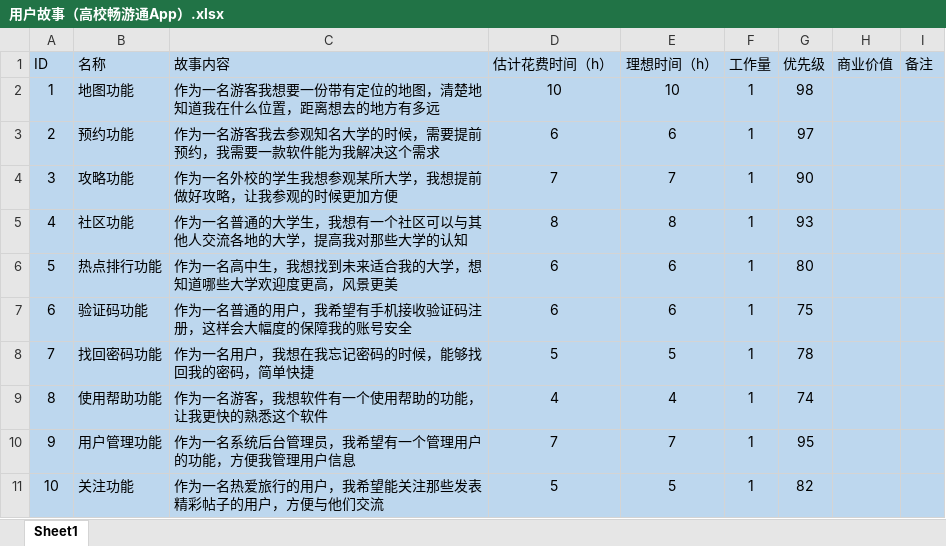
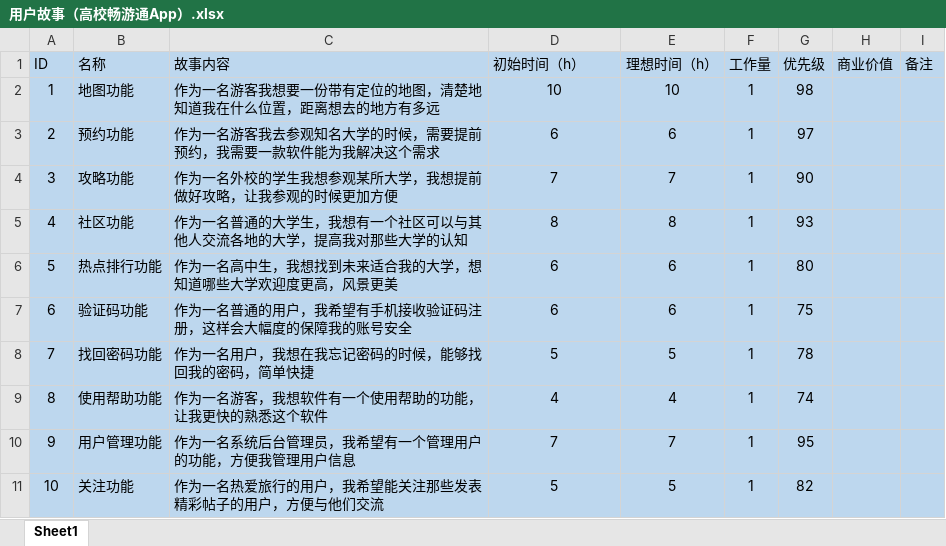
Before and after one commit to Plumink/software-engineering, an Excel workbook: Person/吴晓岛/用户故事（高校畅游通App）.xlsx, sheet Sheet1, drawn as a sheet; values as stored, in another font and other column widths than the file's, no borders; the diff names each change by its address in the sheet, - before the commit and + after, or states it on an @@ line.

Commit message:
update

```diff
--- a/Person/吴晓岛/用户故事（高校畅游通App）.xlsx (sheet Sheet1)
+++ b/Person/吴晓岛/用户故事（高校畅游通App）.xlsx (sheet Sheet1)
-D1: 估计花费时间（h）
+D1: 初始时间（h）
```
